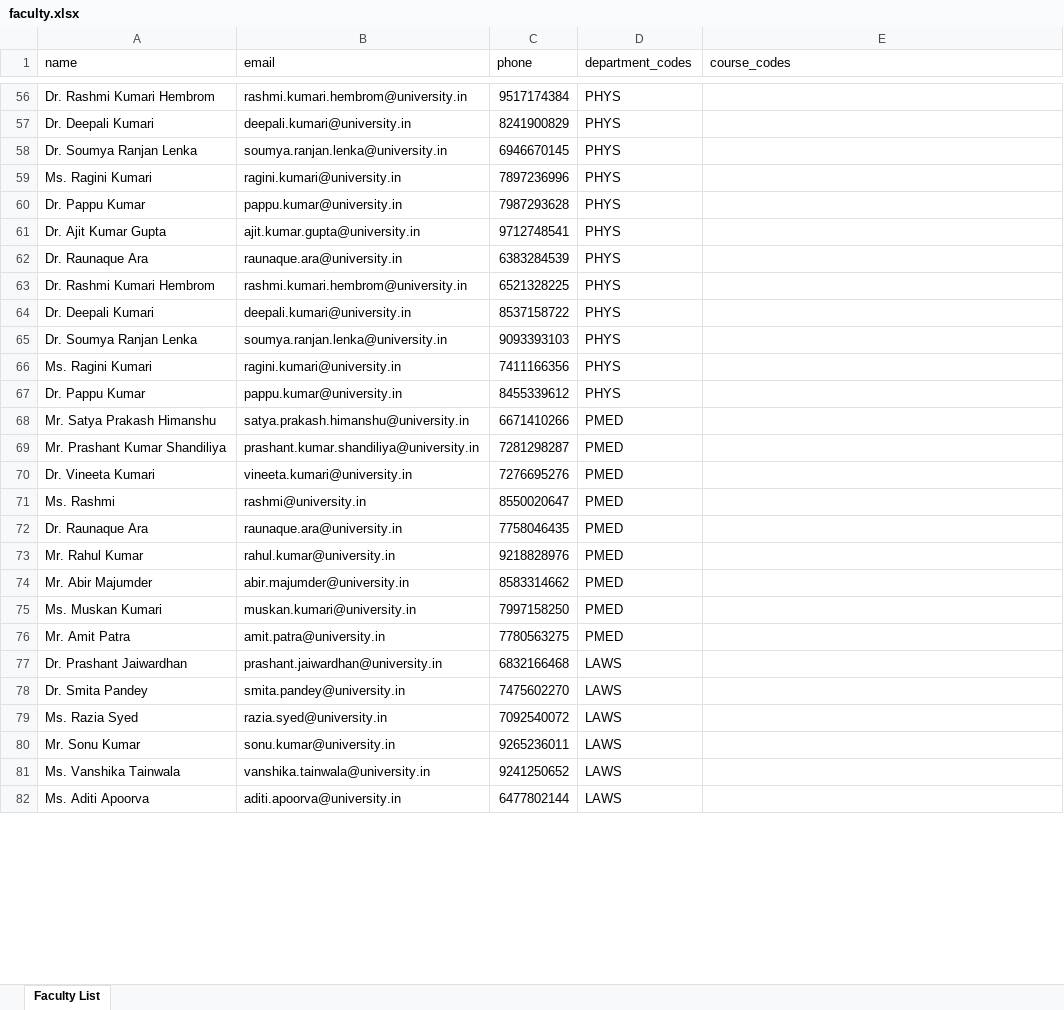
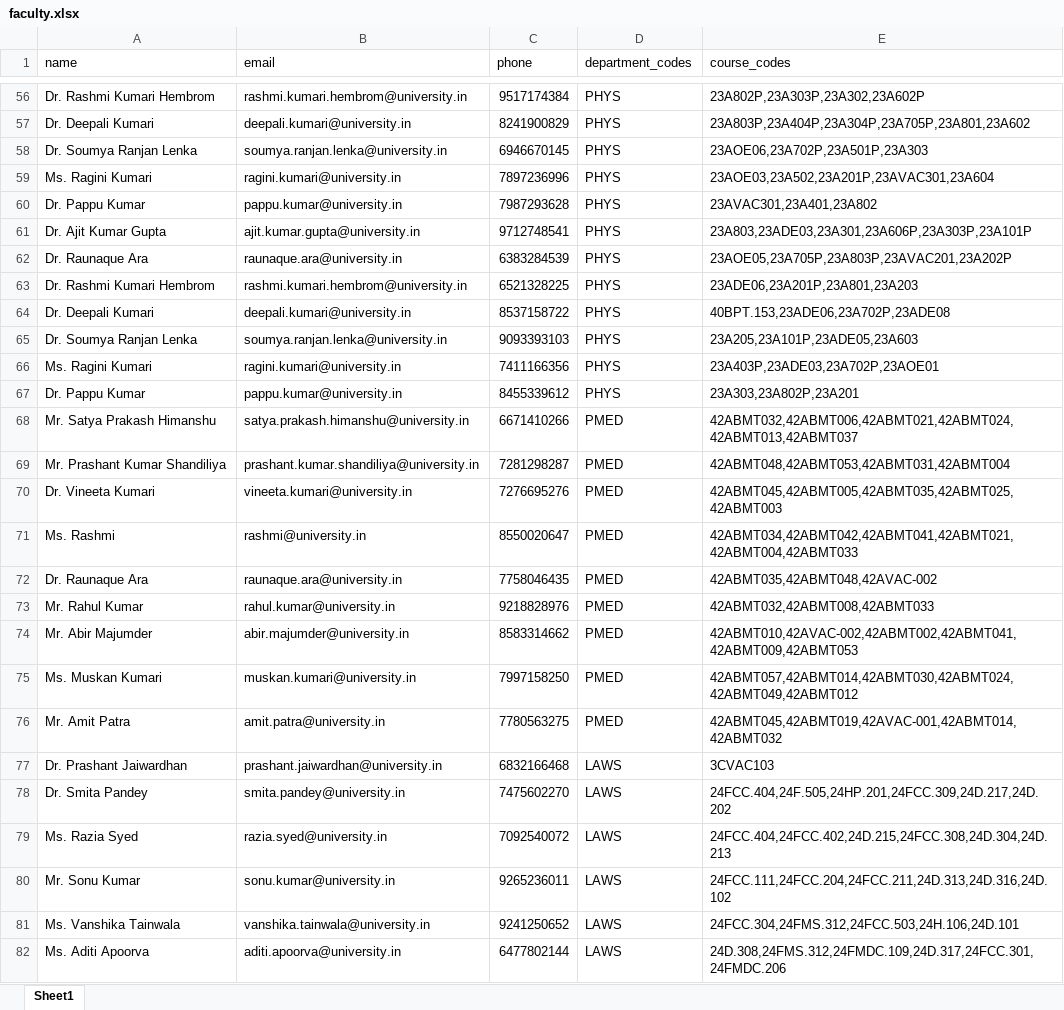
Before and after one commit to iamajaykr06/AIPCSS, an Excel workbook: faculty.xlsx, sheet Sheet1, drawn as a sheet; only a part is shown, gaps mark what is left out; values as stored, in another font and other column widths than the file's, no borders; the diff covers the shown part only; the diff names each change by its address in the sheet, - before the commit and + after, or states it on an @@ line.

```diff
--- a/faculty.xlsx (sheet Sheet1)
+++ b/faculty.xlsx (sheet Sheet1)
-sheet tab: Faculty List
+sheet tab: Sheet1
-E56 (course_codes): (empty)
+E56 (course_codes): 23A802P,23A303P,23A302,23A602P
-E57 (course_codes): (empty)
+E57 (course_codes): 23A803P,23A404P,23A304P,23A705P,23A801,23A602
-E58 (course_codes): (empty)
+E58 (course_codes): 23AOE06,23A702P,23A501P,23A303
-E59 (course_codes): (empty)
+E59 (course_codes): 23AOE03,23A502,23A201P,23AVAC301,23A604
-E60 (course_codes): (empty)
+E60 (course_codes): 23AVAC301,23A401,23A802
-E61 (course_codes): (empty)
+E61 (course_codes): 23A803,23ADE03,23A301,23A606P,23A303P,23A101P
-E62 (course_codes): (empty)
+E62 (course_codes): 23AOE05,23A705P,23A803P,23AVAC201,23A202P
-E63 (course_codes): (empty)
+E63 (course_codes): 23ADE06,23A201P,23A801,23A203
-E64 (course_codes): (empty)
+E64 (course_codes): 40BPT.153,23ADE06,23A702P,23ADE08
-E65 (course_codes): (empty)
+E65 (course_codes): 23A205,23A101P,23ADE05,23A603
-E66 (course_codes): (empty)
+E66 (course_codes): 23A403P,23ADE03,23A702P,23AOE01
-E67 (course_codes): (empty)
+E67 (course_codes): 23A303,23A802P,23A201
-E68 (course_codes): (empty)
+E68 (course_codes): 42ABMT032,42ABMT006,42ABMT021,42ABMT024,42ABMT013,42ABMT037
-E69 (course_codes): (empty)
+E69 (course_codes): 42ABMT048,42ABMT053,42ABMT031,42ABMT004
-E70 (course_codes): (empty)
+E70 (course_codes): 42ABMT045,42ABMT005,42ABMT035,42ABMT025,42ABMT003
-E71 (course_codes): (empty)
+E71 (course_codes): 42ABMT034,42ABMT042,42ABMT041,42ABMT021,42ABMT004,42ABMT033
-E72 (course_codes): (empty)
+E72 (course_codes): 42ABMT035,42ABMT048,42AVAC-002
-E73 (course_codes): (empty)
+E73 (course_codes): 42ABMT032,42ABMT008,42ABMT033
-E74 (course_codes): (empty)
+E74 (course_codes): 42ABMT010,42AVAC-002,42ABMT002,42ABMT041,42ABMT009,42ABMT053
-E75 (course_codes): (empty)
+E75 (course_codes): 42ABMT057,42ABMT014,42ABMT030,42ABMT024,42ABMT049,42ABMT012
-E76 (course_codes): (empty)
+E76 (course_codes): 42ABMT045,42ABMT019,42AVAC-001,42ABMT014,42ABMT032
-E77 (course_codes): (empty)
+E77 (course_codes): 3CVAC103
-E78 (course_codes): (empty)
+E78 (course_codes): 24FCC.404,24F.505,24HP.201,24FCC.309,24D.217,24D.202
-E79 (course_codes): (empty)
+E79 (course_codes): 24FCC.404,24FCC.402,24D.215,24FCC.308,24D.304,24D.213
-E80 (course_codes): (empty)
+E80 (course_codes): 24FCC.111,24FCC.204,24FCC.211,24D.313,24D.316,24D.102
-E81 (course_codes): (empty)
+E81 (course_codes): 24FCC.304,24FMS.312,24FCC.503,24H.106,24D.101
-E82 (course_codes): (empty)
+E82 (course_codes): 24D.308,24FMS.312,24FMDC.109,24D.317,24FCC.301,24FMDC.206
```
Also changed, not shown: 3 added rows and 94 edited cells elsewhere in this sheet, courses.xlsx, 16 other files.
